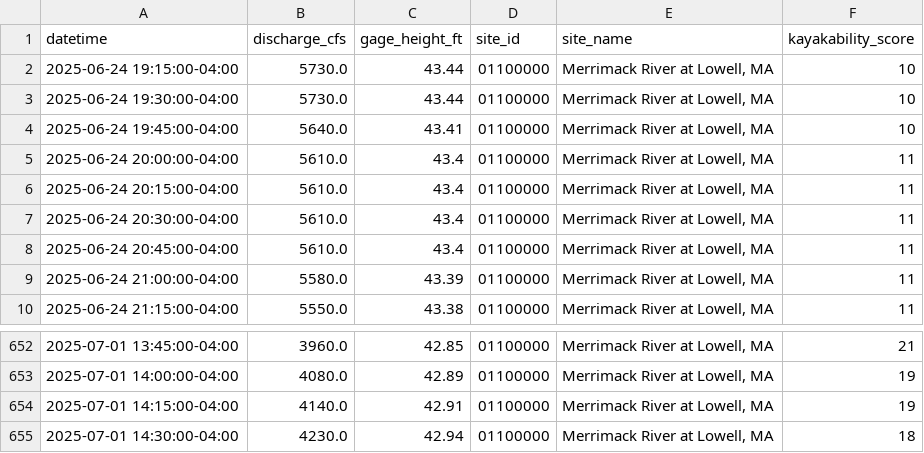
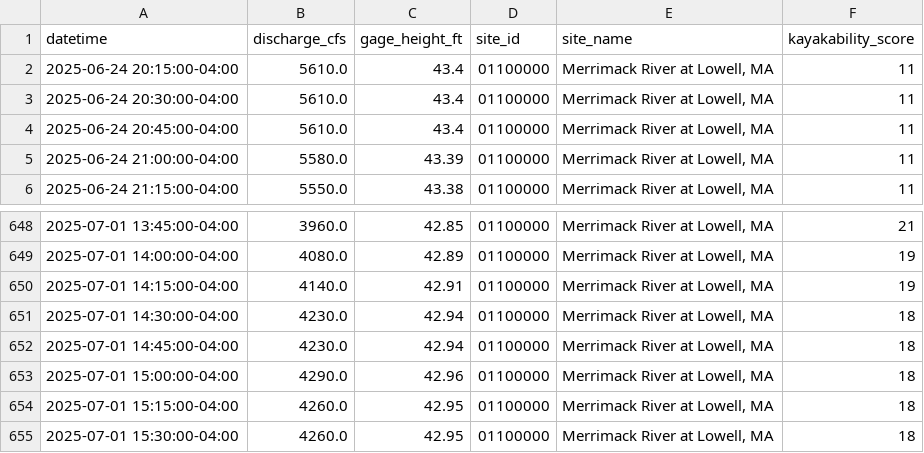
Before and after one commit to tjnolan319/kayakability-dashboard, a CSV file: kayak_forecast_data/01100000_historical.csv, drawn as a sheet; only a part is shown, gaps mark what is left out; removed rows and columns are numbered as before the commit, all else as after; the diff names each change by its address in the sheet, - before the commit and + after, or states it on an @@ line.

```diff
--- a/kayak_forecast_data/01100000_historical.csv
+++ b/kayak_forecast_data/01100000_historical.csv
-row 2: 2025-06-24 19:15:00-04:00 | 5730.0 | 43.44 | 01100000 | Merrimack River at Lowell, MA | 10
-row 3: 2025-06-24 19:30:00-04:00 | 5730.0 | 43.44 | 01100000 | Merrimack River at Lowell, MA | 10
-row 4: 2025-06-24 19:45:00-04:00 | 5640.0 | 43.41 | 01100000 | Merrimack River at Lowell, MA | 10
-row 5: 2025-06-24 20:00:00-04:00 | 5610.0 | 43.4 | 01100000 | Merrimack River at Lowell, MA | 11
+row 652: 2025-07-01 14:45:00-04:00 | 4230.0 | 42.94 | 01100000 | Merrimack River at Lowell, MA | 18
+row 653: 2025-07-01 15:00:00-04:00 | 4290.0 | 42.96 | 01100000 | Merrimack River at Lowell, MA | 18
+row 654: 2025-07-01 15:15:00-04:00 | 4260.0 | 42.95 | 01100000 | Merrimack River at Lowell, MA | 18
+row 655: 2025-07-01 15:30:00-04:00 | 4260.0 | 42.95 | 01100000 | Merrimack River at Lowell, MA | 18
```
Also changed, not shown: kayak_forecast_data/01073500_historical.csv, kayak_forecast_data/combined_data/forecast_data.csv, 6 other files.
